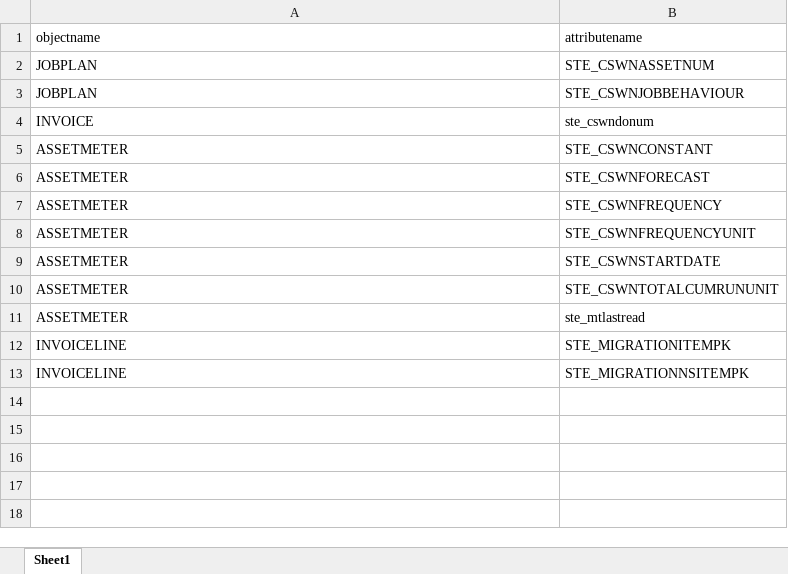
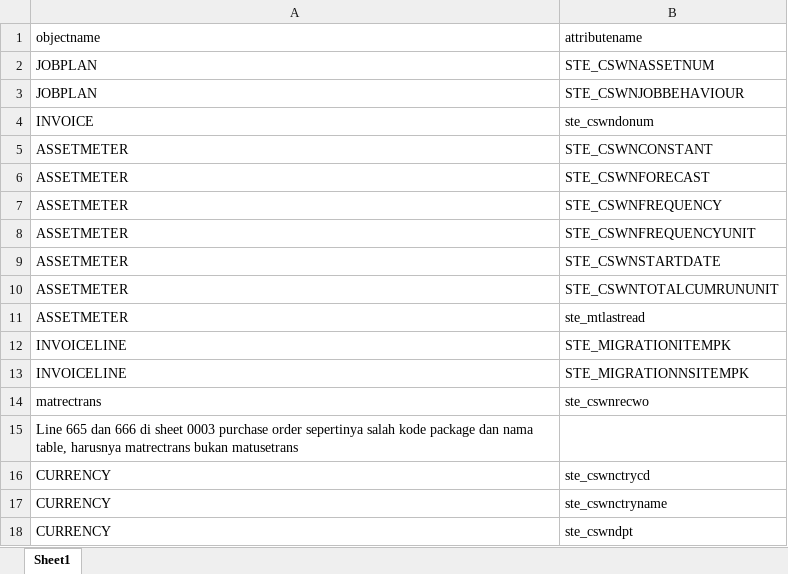
Before and after one commit to wyogap/STE.2022.CoswinMigration, an Excel workbook: Integration Services Project/mapping/TBC Custom Column.xlsx, sheet Sheet1, drawn as a sheet; values as stored, in another font and other column widths than the file's, no borders; the diff names each change by its address in the sheet, - before the commit and + after, or states it on an @@ line.

Commit message:
update note in TBC file

```diff
--- a/Integration Services Project/mapping/TBC Custom Column.xlsx (sheet Sheet1)
+++ b/Integration Services Project/mapping/TBC Custom Column.xlsx (sheet Sheet1)
+row 14: matrectrans | ste_cswnrecwo
+row 15: Line 665 dan 666 di sheet 0003 purchase order sepertinya salah kode package dan nama table, harusnya matrectrans bukan matusetrans
+row 16: CURRENCY | ste_cswnctrycd
+row 17: CURRENCY | ste_cswnctryname
+row 18: CURRENCY | ste_cswndpt
```
